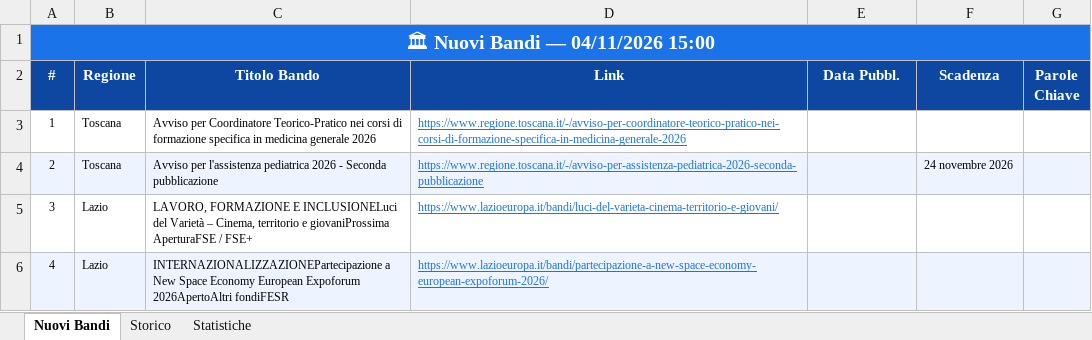
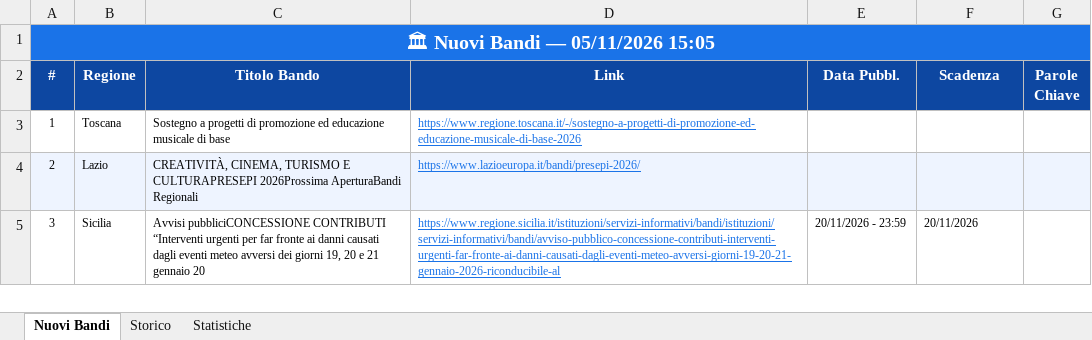
Before and after one commit to cdalvise/bandi-monitor, an Excel workbook: data/bandi_export.xlsx, sheet Nuovi Bandi, drawn as a sheet; values as stored, in another font and other column widths than the file's, no borders; the diff names each change by its address in the sheet, - before the commit and + after, or states it on an @@ line.

```diff
--- a/data/bandi_export.xlsx (sheet Nuovi Bandi)
+++ b/data/bandi_export.xlsx (sheet Nuovi Bandi)
-A1 (#): 🏛 Nuovi Bandi — 04/11/2026 15:00
+A1 (#): 🏛 Nuovi Bandi — 05/11/2026 15:05
-C3 (Titolo Bando): Avviso per Coordinatore Teorico-Pratico nei corsi di formazione specifica in medicina generale 2026
+C3 (Titolo Bando): Sostegno a progetti di promozione ed educazione musicale di base
-D3 (Link): https://www.regione.toscana.it/-/avviso-per-coordinatore-teorico-pratico-nei-corsi-di-formazione-specifica-in-medicina-generale-2026
+D3 (Link): https://www.regione.toscana.it/-/sostegno-a-progetti-di-promozione-ed-educazione-musicale-di-base-2026
-B4 (Regione): Toscana
+B4 (Regione): Lazio
-C4 (Titolo Bando): Avviso per l'assistenza pediatrica 2026 - Seconda pubblicazione
+C4 (Titolo Bando): CREATIVITÀ, CINEMA, TURISMO E CULTURAPRESEPI 2026Prossima AperturaBandi Regionali
-D4 (Link): https://www.regione.toscana.it/-/avviso-per-assistenza-pediatrica-2026-seconda-pubblicazione
+D4 (Link): https://www.lazioeuropa.it/bandi/presepi-2026/
-F4 (Scadenza): 24 novembre 2026
+F4 (Scadenza): (empty)
-B5 (Regione): Lazio
+B5 (Regione): Sicilia
-C5 (Titolo Bando): LAVORO, FORMAZIONE E INCLUSIONELuci del Varietà – Cinema, territorio e giovaniProssima AperturaFSE / FSE+
+C5 (Titolo Bando): Avvisi pubbliciCONCESSIONE CONTRIBUTI “Interventi urgenti per far fronte ai danni causati dagli eventi meteo avversi dei giorni 19, 20 e 21 gennaio 20
-D5 (Link): https://www.lazioeuropa.it/bandi/luci-del-varieta-cinema-territorio-e-giovani/
+D5 (Link): https://www.regione.sicilia.it/istituzioni/servizi-informativi/bandi/istituzioni/servizi-informativi/bandi/avviso-pubblico-concessione-contributi-interventi-urgenti-far-fronte-ai-danni-causati-dagli-eventi-meteo-avversi-giorni-19-20-21-gennaio-2026-riconducibile-al
-E5 (Data Pubbl.): (empty)
+E5 (Data Pubbl.): 20/11/2026 - 23:59
-F5 (Scadenza): (empty)
+F5 (Scadenza): 20/11/2026
-row 6: 4 | Lazio | INTERNAZIONALIZZAZIONEPartecipazione a New Space Economy European Expoforum 2026ApertoAltri fondiFESR | https://www.lazioeuropa.it/bandi/partecipazione-a-new-space-economy-european-expoforum-2026/
```
Also changed, not shown: sheet Storico, sheet Statistiche, 1 other file.
